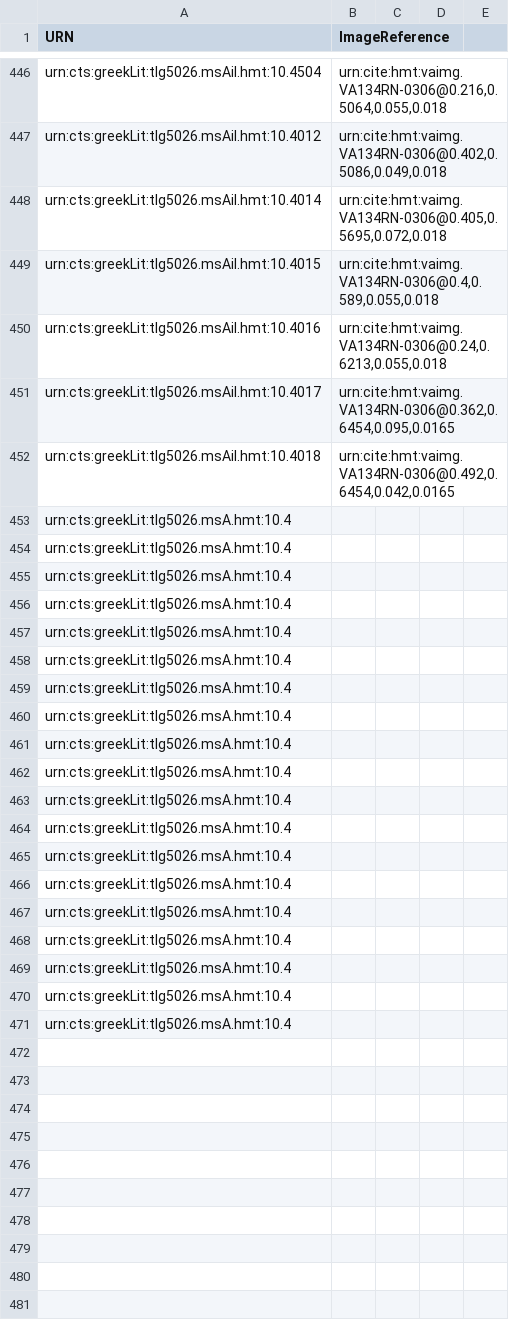
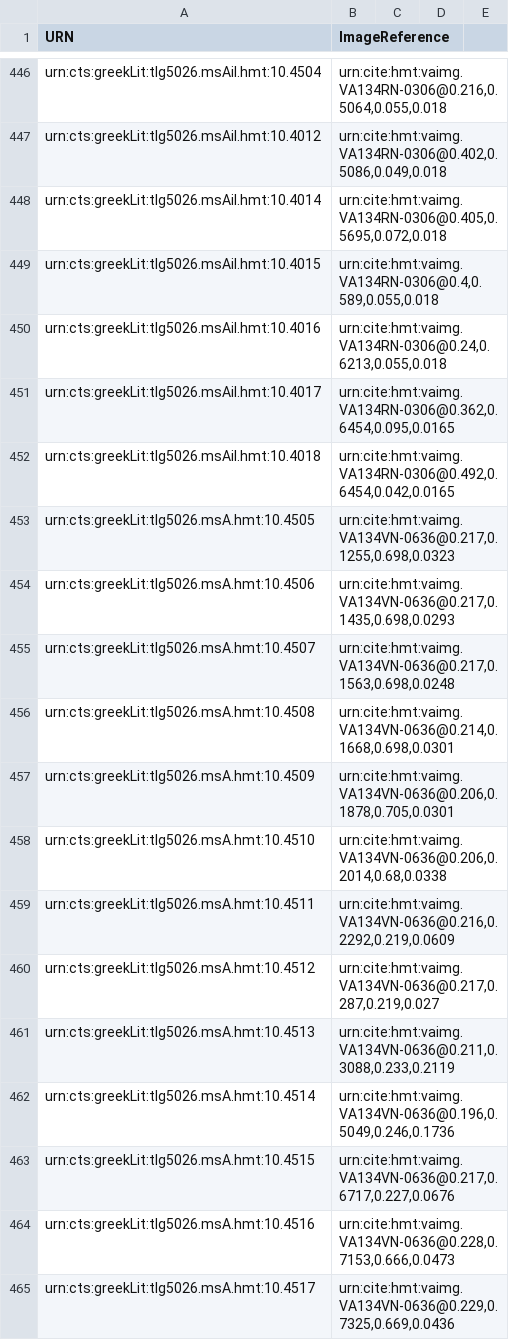
Before and after one commit to HCMID/hmt-iliad10, a CSV file: collections/VenetusA-Scholia.csv, drawn as a sheet; only a part is shown, gaps mark what is left out; the diff covers the shown part only.

Commit message:
Update VenetusA-Scholia.csv
134v changes committed

```diff
--- a/collections/VenetusA-Scholia.csv
+++ b/collections/VenetusA-Scholia.csv
@@ -452,20 +452,14 @@ urn:cts:greekLit:tlg5026.msAil.hmt:10.4017,"urn:cite:hmt:vaimg.VA134RN-0306@0.36
 urn:cts:greekLit:tlg5026.msAil.hmt:10.4018,"urn:cite:hmt:vaimg.VA134RN-0306@0.492,0.6454,0.042,0.0165"
-urn:cts:greekLit:tlg5026.msA.hmt:10.4
-urn:cts:greekLit:tlg5026.msA.hmt:10.4
-urn:cts:greekLit:tlg5026.msA.hmt:10.4
-urn:cts:greekLit:tlg5026.msA.hmt:10.4
-urn:cts:greekLit:tlg5026.msA.hmt:10.4
-urn:cts:greekLit:tlg5026.msA.hmt:10.4
-urn:cts:greekLit:tlg5026.msA.hmt:10.4
-urn:cts:greekLit:tlg5026.msA.hmt:10.4
-urn:cts:greekLit:tlg5026.msA.hmt:10.4
-urn:cts:greekLit:tlg5026.msA.hmt:10.4
-urn:cts:greekLit:tlg5026.msA.hmt:10.4
-urn:cts:greekLit:tlg5026.msA.hmt:10.4
-urn:cts:greekLit:tlg5026.msA.hmt:10.4
-urn:cts:greekLit:tlg5026.msA.hmt:10.4
-urn:cts:greekLit:tlg5026.msA.hmt:10.4
-urn:cts:greekLit:tlg5026.msA.hmt:10.4
-urn:cts:greekLit:tlg5026.msA.hmt:10.4
-urn:cts:greekLit:tlg5026.msA.hmt:10.4
-urn:cts:greekLit:tlg5026.msA.hmt:10.4
+urn:cts:greekLit:tlg5026.msA.hmt:10.4505,"urn:cite:hmt:vaimg.VA134VN-0636@0.217,0.1255,0.698,0.0323"
+urn:cts:greekLit:tlg5026.msA.hmt:10.4506,"urn:cite:hmt:vaimg.VA134VN-0636@0.217,0.1435,0.698,0.0293"
+urn:cts:greekLit:tlg5026.msA.hmt:10.4507,"urn:cite:hmt:vaimg.VA134VN-0636@0.217,0.1563,0.698,0.0248"
+urn:cts:greekLit:tlg5026.msA.hmt:10.4508,"urn:cite:hmt:vaimg.VA134VN-0636@0.214,0.1668,0.698,0.0301"
+urn:cts:greekLit:tlg5026.msA.hmt:10.4509,"urn:cite:hmt:vaimg.VA134VN-0636@0.206,0.1878,0.705,0.0301"
+urn:cts:greekLit:tlg5026.msA.hmt:10.4510,"urn:cite:hmt:vaimg.VA134VN-0636@0.206,0.2014,0.68,0.0338"
+urn:cts:greekLit:tlg5026.msA.hmt:10.4511,"urn:cite:hmt:vaimg.VA134VN-0636@0.216,0.2292,0.219,0.0609"
+urn:cts:greekLit:tlg5026.msA.hmt:10.4512,"urn:cite:hmt:vaimg.VA134VN-0636@0.217,0.287,0.219,0.027"
+urn:cts:greekLit:tlg5026.msA.hmt:10.4513,"urn:cite:hmt:vaimg.VA134VN-0636@0.211,0.3088,0.233,0.2119"
+urn:cts:greekLit:tlg5026.msA.hmt:10.4514,"urn:cite:hmt:vaimg.VA134VN-0636@0.196,0.5049,0.246,0.1736"
+urn:cts:greekLit:tlg5026.msA.hmt:10.4515,"urn:cite:hmt:vaimg.VA134VN-0636@0.217,0.6717,0.227,0.0676"
+urn:cts:greekLit:tlg5026.msA.hmt:10.4516,"urn:cite:hmt:vaimg.VA134VN-0636@0.228,0.7153,0.666,0.0473"
+urn:cts:greekLit:tlg5026.msA.hmt:10.4517,"urn:cite:hmt:vaimg.VA134VN-0636@0.229,0.7325,0.669,0.0436"
```
Also changed, not shown: 23 added rows elsewhere in this file.
